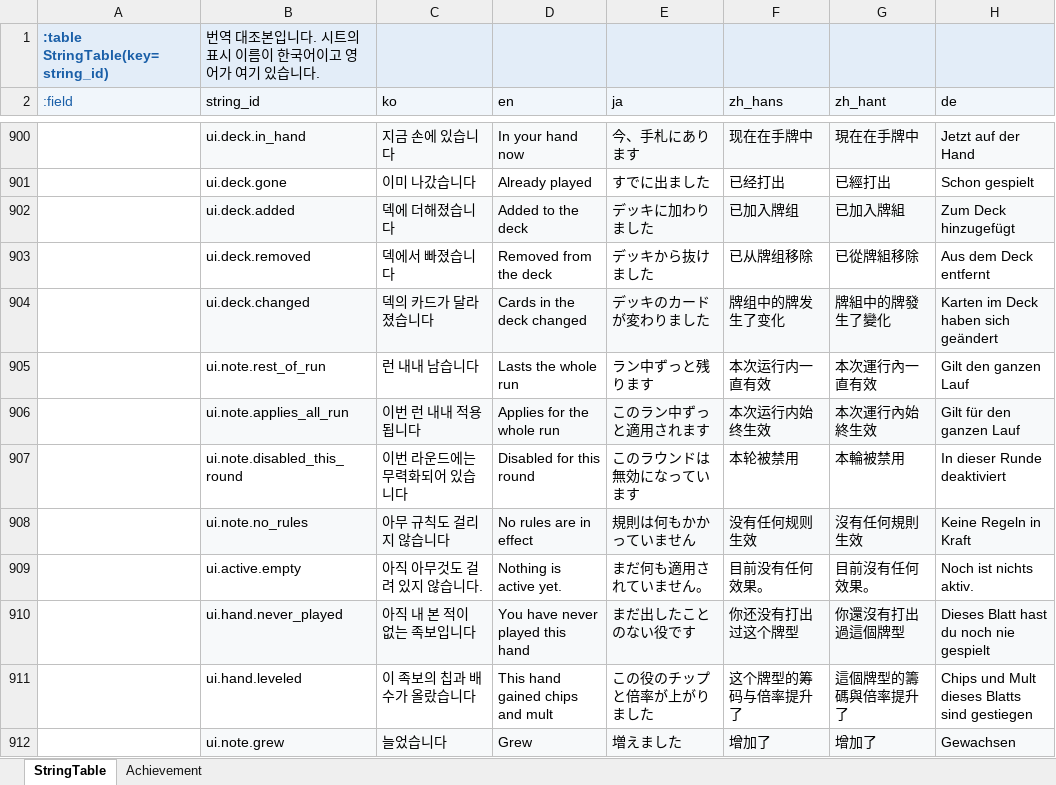
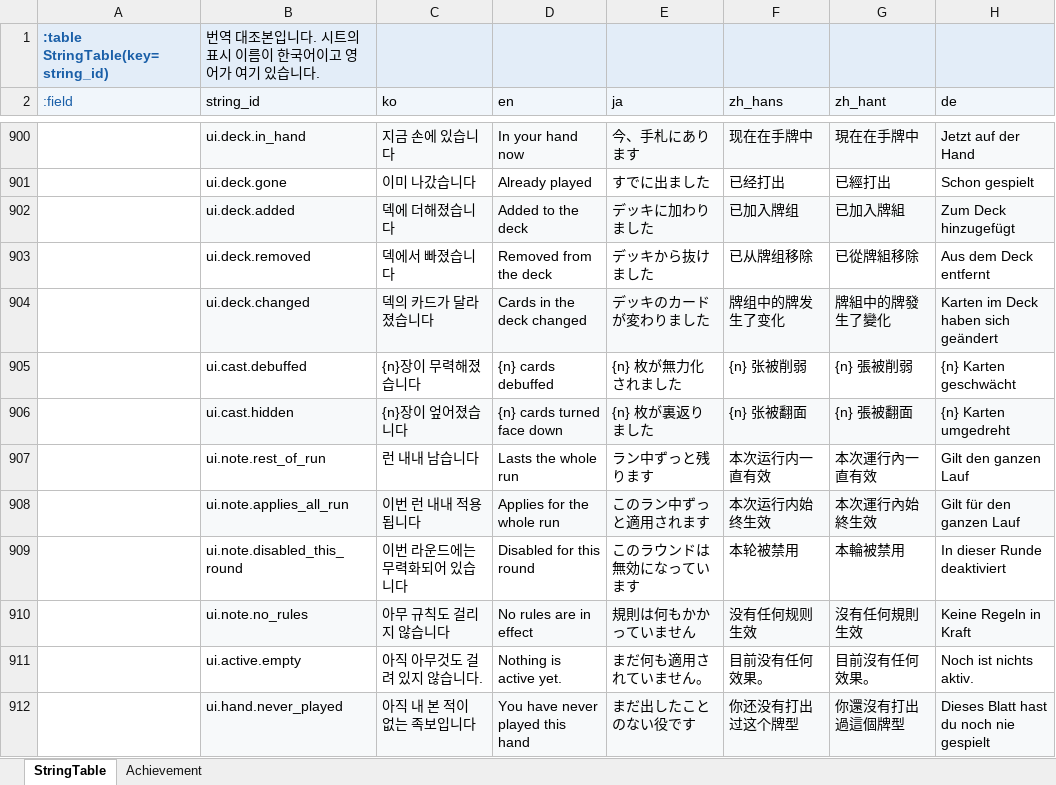
Before and after one commit to maxidea1024/tabbit, an Excel workbook: samples/clover/design-data/xlsx/Text.xlsx, sheet StringTable, drawn as a sheet; only a part is shown, gaps mark what is left out; the shorter side is filled out with more unchanged rows; values as stored, in another font and other column widths than the file's, no borders; the diff names each change by its address in the sheet, - before the commit and + after, or states it on an @@ line.

Commit message:
feat: clover 보스가 카드에 거는 것을 다 깔린 뒤 차례로
무력화와 엎어짐이 같은 길을 지나게 모으고, 거는 때와 알리는 법을 고칩니다.

- 패가 다 깔린 뒤에 겁니다. 카드마다 뒤집힌 0.14초 뒤에 걸던 동안에는 여덟 장이
  덱에서 날아오는 중에 그중 몇 장이 번쩍였고, 눈이 아직 그 줄에 와 있지 않았습니다
- 여러 장은 90ms 간격으로 차례로 걸립니다
- 걸린 것들 위에 「3장이 무력해졌습니다」가 뜹니다. 조커가 꺼질 때는 글이 뜨는데
  카드에는 아무 말도 없어서 번지는 것이 무엇을 뜻하는지가 화면에 없었습니다
- 덱이 알리던 맨 숫자도 같은 말이 됩니다. 수 하나는 「왜 숫자가 뜨지」로만 남습니다
- 번지는 셰이더를 문턱 하나로 번지는 얼개로 다시 적습니다. 경계를 거리 하나로 정해
  완전한 타원이 퍼지던 것과, 앞머리의 밝은 띠가 카드 위에서 가장 먼저 보이던 것을
  걷었습니다. 읽히지 않던 금은 지웠습니다
- 소모품 이름이 카드 가운데에서 29픽셀 왼쪽 21픽셀 아래에 뜨던 것을 고칩니다.
  placeArriving 이 밀어 넣는 중인 칸에서 자리를 읽고 있었고, 자리를 세는 곳은
  itemSpot 하나입니다
- check-boss-cast 에 「패가 다 깔린 뒤에 걸립니다」를 더합니다
- shoot-cast 로 그 연출을 프레임마다 봅니다. probe 의 castOnHand 를 부릅니다

```diff
--- a/samples/clover/design-data/xlsx/Text.xlsx (sheet StringTable)
+++ b/samples/clover/design-data/xlsx/Text.xlsx (sheet StringTable)
+row 905:  | ui.cast.debuffed | {n}장이 무력해졌습니다 | {n} cards debuffed | {n} 枚が無力化されました | {n} 张被削弱 | {n} 張被削弱 | {n} Karten geschwächt
+row 906:  | ui.cast.hidden | {n}장이 엎어졌습니다 | {n} cards turned face down | {n} 枚が裏返りました | {n} 张被翻面 | {n} 張被翻面 | {n} Karten umgedreht
```
Also changed, not shown: 16 other files.
